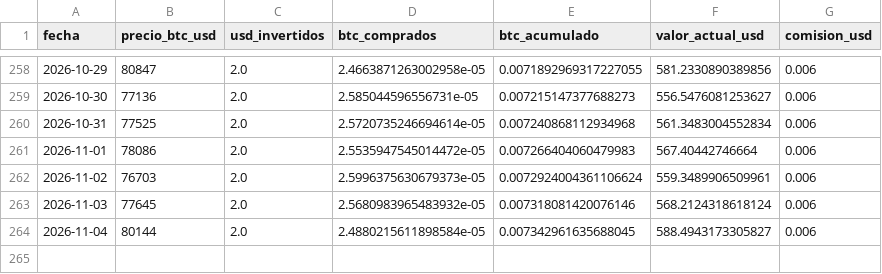
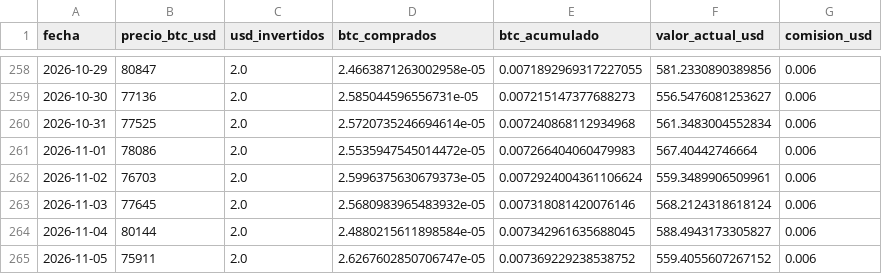
Before and after one commit to diodice-it/btc-dca-tracker, a CSV file: data/btc_purchases.csv, drawn as a sheet; only a part is shown, gaps mark what is left out; the diff names each change by its address in the sheet, - before the commit and + after, or states it on an @@ line.

```diff
--- a/data/btc_purchases.csv
+++ b/data/btc_purchases.csv
+row 265: 2026-11-05 | 75911 | 2.0 | 2.6267602850706747e-05 | 0.007369229238538752 | 559.4055607267152 | 0.006
```
Also changed, not shown: 1 other file.
